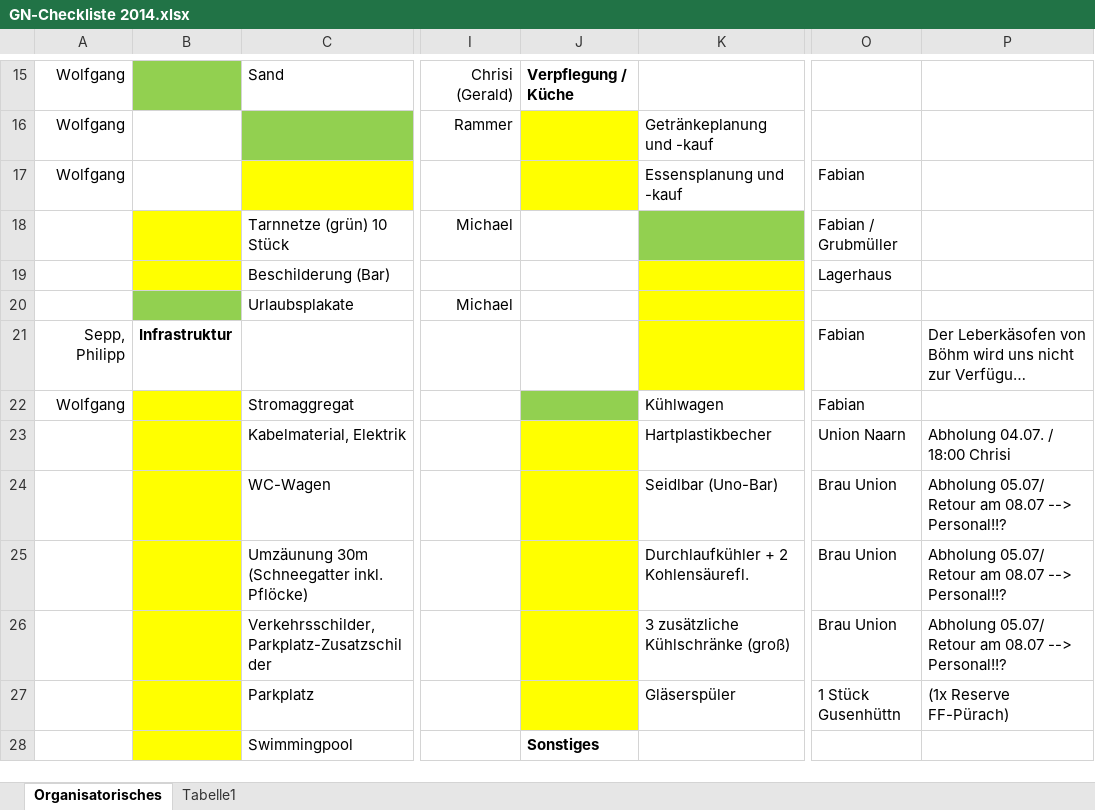
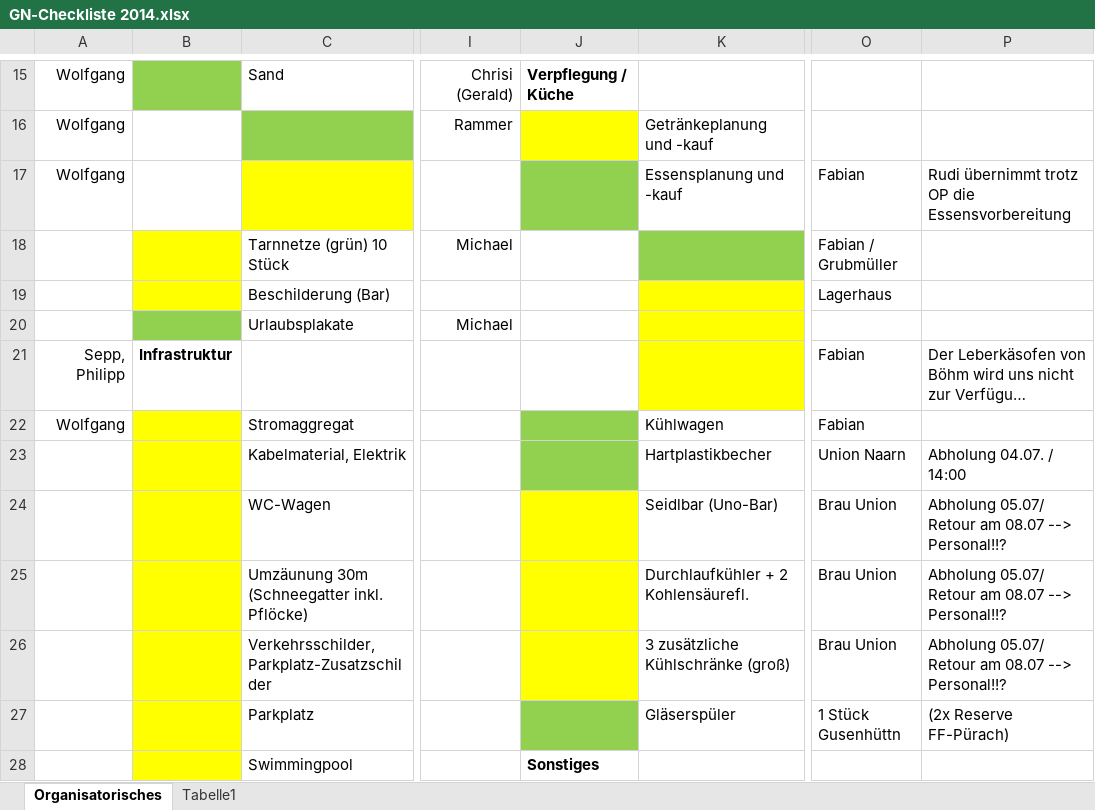
Before and after one commit to Balestrano/glarea-nox, an Excel workbook: 2014/GN-Checkliste 2014.xlsx, sheet Organisatorisches, drawn as a sheet; only a part is shown, gaps mark what is left out; long unchanged cells end in …; values as stored, in another font and other column widths than the file's, no borders; the diff names each change by its address in the sheet, - before the commit and + after, or states it on an @@ line.

```diff
--- a/2014/GN-Checkliste 2014.xlsx (sheet Organisatorisches)
+++ b/2014/GN-Checkliste 2014.xlsx (sheet Organisatorisches)
-J17 fill: #FFFF00
+J17 fill: #92D050
-P17: (empty)
+P17: Rudi übernimmt trotz OP die Essensvorbereitung
-J23 fill: #FFFF00
+J23 fill: #92D050
-P23: Abholung 04.07. / 18:00 Chrisi
+P23: Abholung 04.07. / 14:00
-J27 fill: #FFFF00
+J27 fill: #92D050
-P27: (1x Reserve FF-Pürach)
+P27: (2x Reserve FF-Pürach)
```
